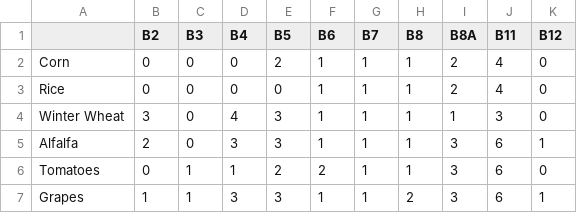
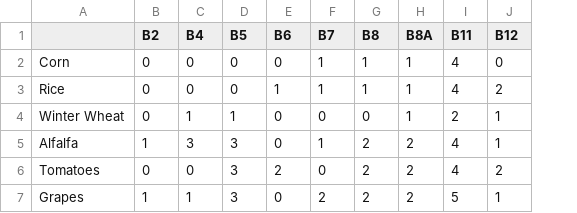
Before and after one commit to dikaizm/cropmap-remote-sensing-exps, a CSV file: data/processed/select_rf_direct_s0.5_per_class_band.csv, drawn as a sheet; only a part is shown; removed rows and columns are numbered as before the commit, all else as after; the diff covers the shown part only; the diff names each change by its address in the sheet, - before the commit and + after, or states it on an @@ line.

```diff
--- a/data/processed/select_rf_direct_s0.5_per_class_band.csv
+++ b/data/processed/select_rf_direct_s0.5_per_class_band.csv
-column C (B3), rows 2-7: 0 | 0 | 0 | 0 | 1 | 1
-D2 (B5): 2
+D2 (B5): 0
-E2 (B6): 1
+E2 (B6): 0
-H2:H3 (B8A): 2
+H2:H3 (B8A): 1
-J3 (B12): 0
+J3 (B12): 2
-B4 (B2): 3
+B4 (B2): 0
-C4 (B4): 4
+C4 (B4): 1
-D4 (B5): 3
+D4 (B5): 1
-E4:E5 (B6): 1
+E4:E5 (B6): 0
-F4 (B7): 1
+F4 (B7): 0
-G4 (B8): 1
+G4 (B8): 0
-I4 (B11): 3
+I4 (B11): 2
-J4 (B12): 0
+J4 (B12): 1
-B5 (B2): 2
+B5 (B2): 1
-G5:G6 (B8): 1
+G5:G6 (B8): 2
-H5:H7 (B8A): 3
+H5:H7 (B8A): 2
-I5:I6 (B11): 6
+I5:I6 (B11): 4
-C6 (B4): 1
+C6 (B4): 0
-D6 (B5): 2
+D6 (B5): 3
-F6 (B7): 1
+F6 (B7): 0
-J6 (B12): 0
+J6 (B12): 2
-C7 (B4): 3
+C7 (B4): 1
-E7 (B6): 1
+E7 (B6): 0
-F7 (B7): 1
+F7 (B7): 2
-I7 (B11): 6
+I7 (B11): 5
```
Also changed, not shown: 16 edited cells elsewhere in this file, data/processed/select_rf_direct_s0.5_per_class_detail.csv, data/processed/select_rf_direct_s0.5_per_class_pivot.csv, 4 other files.
